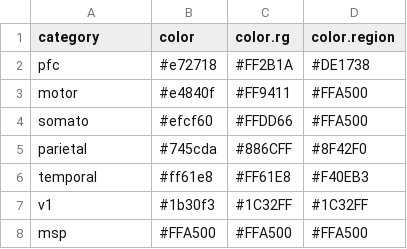
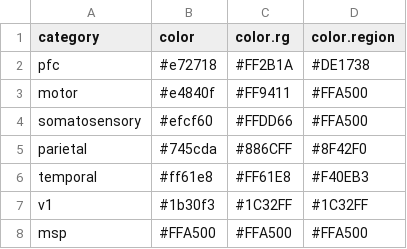
Before and after one commit to kriegstein-lab/cortical-arealization, a TSV file: second-trimester/neocortex/markers/general/R/colors_area.tsv, drawn as a sheet.

```diff
--- a/second-trimester/neocortex/markers/general/R/colors_area.tsv
+++ b/second-trimester/neocortex/markers/general/R/colors_area.tsv
@@ -3,3 +3,3 @@ pfc	#e72718	#FF2B1A	#DE1738
 motor	#e4840f	#FF9411	#FFA500
-somato	#efcf60	#FFDD66	#FFA500
+somatosensory	#efcf60	#FFDD66	#FFA500
 parietal	#745cda	#886CFF	#8F42F0
```
Also changed, not shown: 45 other files.
